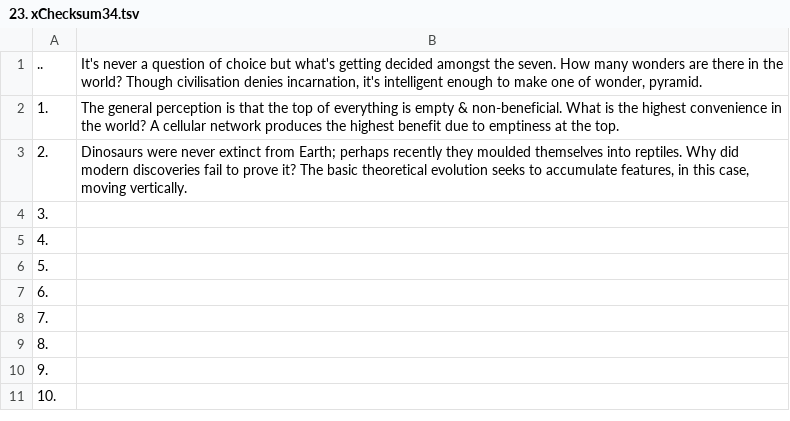
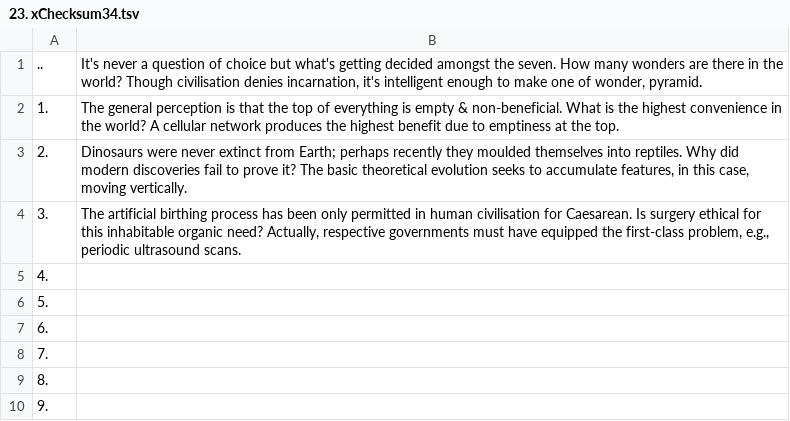
Before and after one commit to openroot/onlyIf31, a TSV file: 1. longVariable47/23. xChecksum34/23. xChecksum34.tsv, drawn as a sheet; only a part is shown; the shorter side is filled out with more unchanged rows.

```diff
--- a/1. longVariable47/23. xChecksum34/23. xChecksum34.tsv
+++ b/1. longVariable47/23. xChecksum34/23. xChecksum34.tsv
@@ -3,3 +3,3 @@
 2.	Dinosaurs were never extinct from Earth; perhaps recently they moulded themselves into reptiles. Why did modern discoveries fail to prove it? The basic theoretical evolution seeks to accumulate features, in this case, moving vertically.
-3.	
+3.	The artificial birthing process has been only permitted in human civilisation for Caesarean. Is surgery ethical for this inhabitable organic need? Actually, respective governments must have equipped the first-class problem, e.g., periodic ultrasound scans.
 4.	
```
Also changed, not shown: 1 other file.
